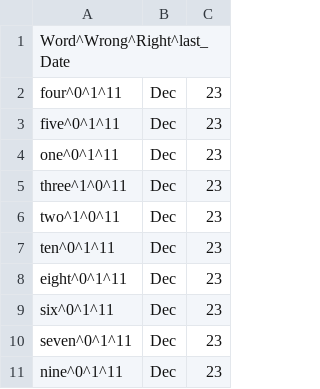
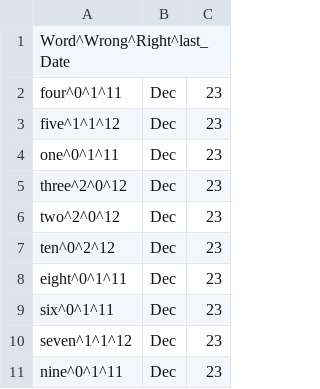
Before and after one commit to VladislavAB/PersonalDictionary, a CSV file: game_stats.csv, drawn as a sheet.

```diff
--- a/game_stats.csv
+++ b/game_stats.csv
@@ -2,10 +2,10 @@ Word^Wrong^Right^last_Date
 four^0^1^11|Dec|23
-five^0^1^11|Dec|23
+five^1^1^12|Dec|23
 one^0^1^11|Dec|23
-three^1^0^11|Dec|23
-two^1^0^11|Dec|23
-ten^0^1^11|Dec|23
+three^2^0^12|Dec|23
+two^2^0^12|Dec|23
+ten^0^2^12|Dec|23
 eight^0^1^11|Dec|23
 six^0^1^11|Dec|23
-seven^0^1^11|Dec|23
+seven^1^1^12|Dec|23
 nine^0^1^11|Dec|23
```
Also changed, not shown: 5 other files.
